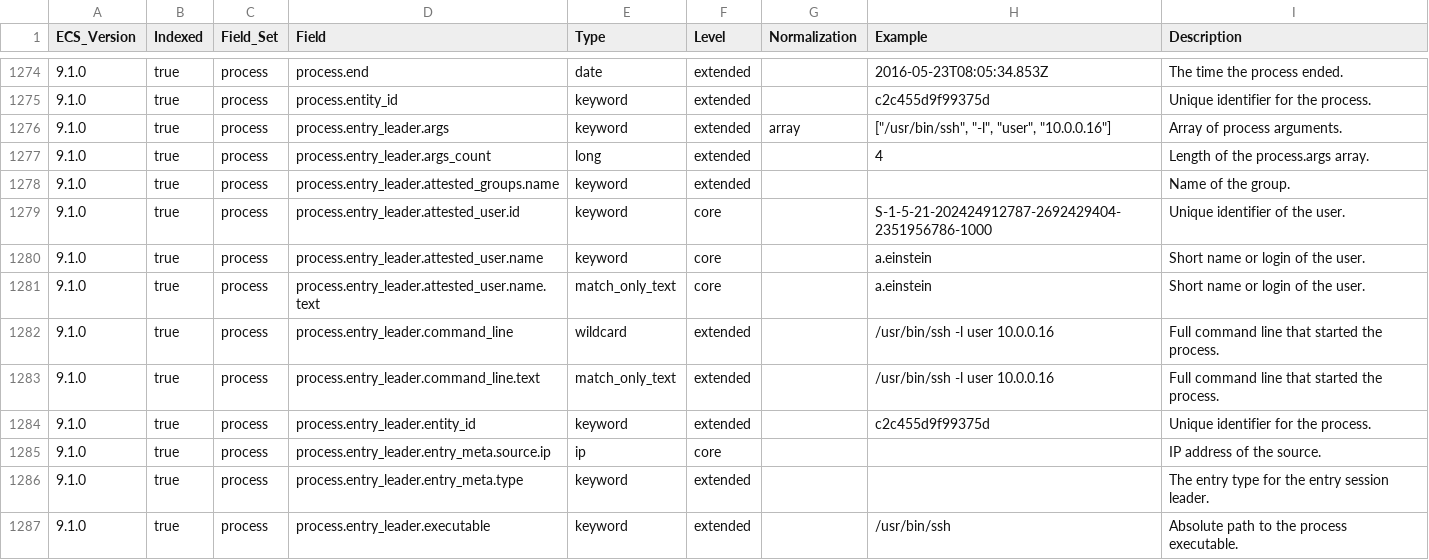
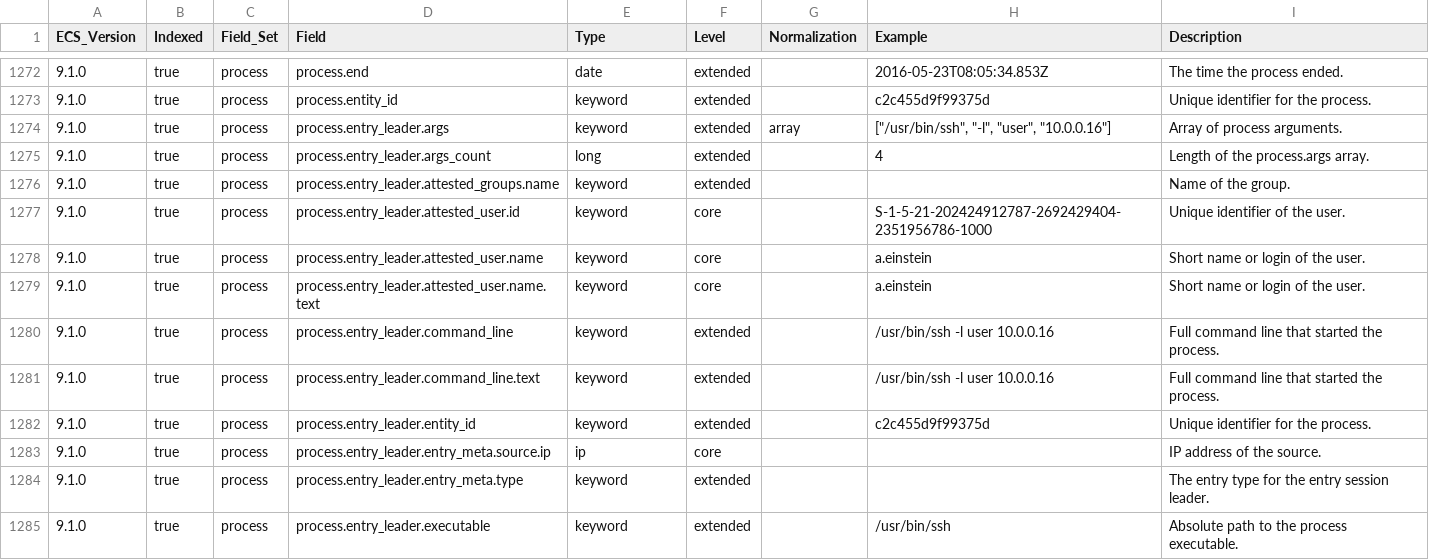
Before and after one commit to wazuh/wazuh-indexer-plugins, a CSV file: ecs/stateless-cloud-services-azure/docs/fields.csv, drawn as a sheet; only a part is shown, gaps mark what is left out; the diff covers the shown part only.

```diff
--- a/ecs/stateless-cloud-services-azure/docs/fields.csv
+++ b/ecs/stateless-cloud-services-azure/docs/fields.csv
@@ -1280,5 +1278,5 @@ ECS_Version,Indexed,Field_Set,Field,Type,Level,Normalization,Example,Description
 9.1.0,true,process,process.entry_leader.attested_user.name,keyword,core,,a.einstein,Short name or login of the user.
-9.1.0,true,process,process.entry_leader.attested_user.name.text,match_only_text,core,,a.einstein,Short name or login of the user.
-9.1.0,true,process,process.entry_leader.command_line,wildcard,extended,,/usr/bin/ssh -l user 10.0.0.16,Full command line that started the process.
-9.1.0,true,process,process.entry_leader.command_line.text,match_only_text,extended,,/usr/bin/ssh -l user 10.0.0.16,Full command line that started the process.
+9.1.0,true,process,process.entry_leader.attested_user.name.text,keyword,core,,a.einstein,Short name or login of the user.
+9.1.0,true,process,process.entry_leader.command_line,keyword,extended,,/usr/bin/ssh -l user 10.0.0.16,Full command line that started the process.
+9.1.0,true,process,process.entry_leader.command_line.text,keyword,extended,,/usr/bin/ssh -l user 10.0.0.16,Full command line that started the process.
 9.1.0,true,process,process.entry_leader.entity_id,keyword,extended,,c2c455d9f99375d,Unique identifier for the process.
```
Also changed, not shown: 2 removed rows and 148 edited cells elsewhere in this file, 1 other file.
